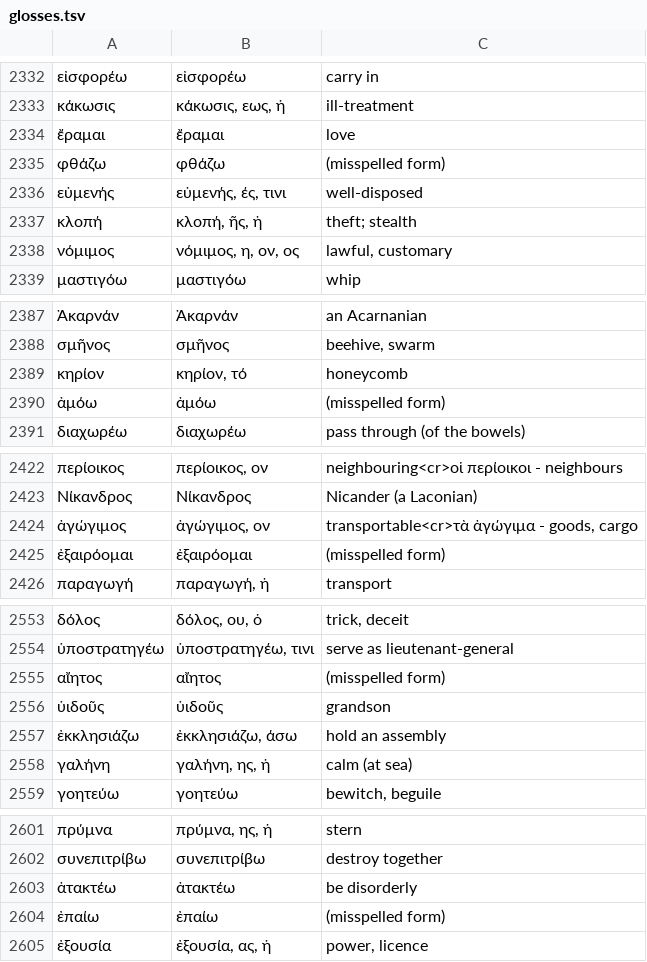
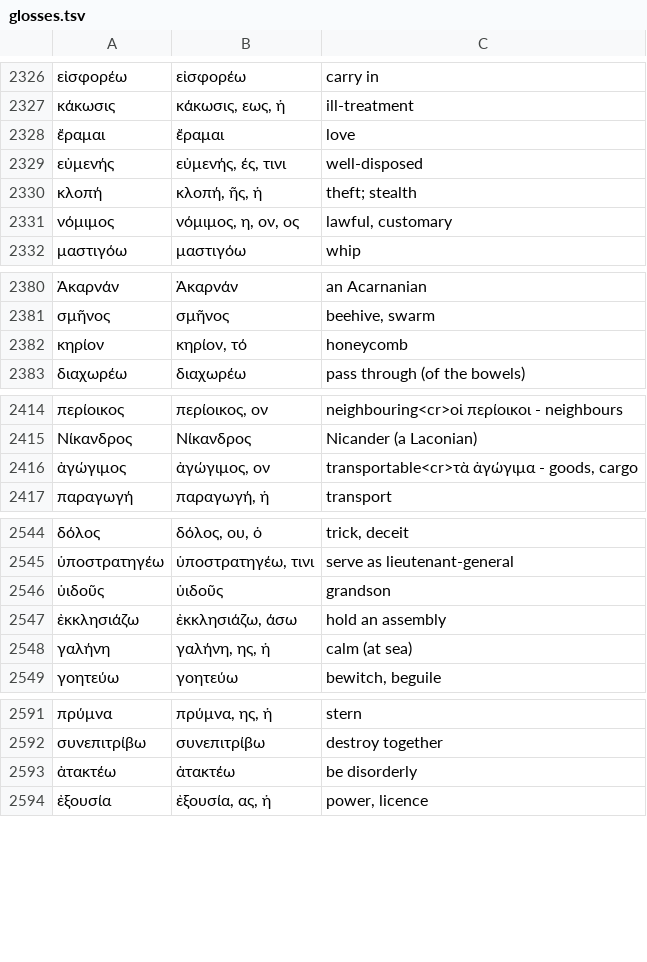
Before and after one commit to Georgeibe/Academia, a TSV file: tools/glosses.tsv, drawn as a sheet; only a part is shown, gaps mark what is left out; removed rows and columns are numbered as before the commit, all else as after; the diff covers the shown part only; the diff names each change by its address in the sheet, - before the commit and + after, or states it on an @@ line.

```diff
--- a/tools/glosses.tsv
+++ b/tools/glosses.tsv
-row 2335: φθάζω | φθάζω | (misspelled form)
-row 2390: ἀμόω | ἀμόω | (misspelled form)
-row 2425: ἐξαιρόομαι | ἐξαιρόομαι | (misspelled form)
-row 2555: αἴητος | αἴητος | (misspelled form)
-row 2604: ἐπαίω | ἐπαίω | (misspelled form)
```
Also changed, not shown: 7 added rows, 13 removed rows and 2 edited cells elsewhere in this file, tools/glosses_ru.tsv, 15 other files.
